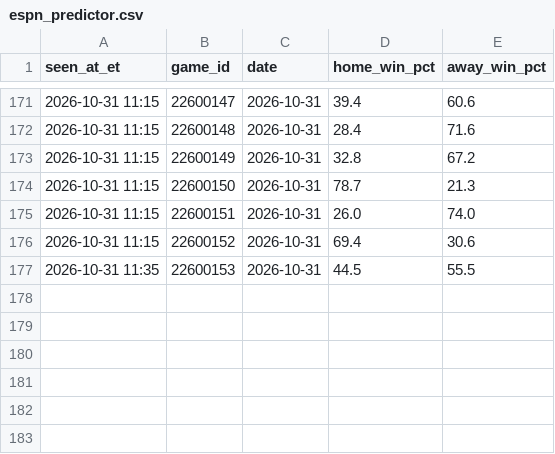
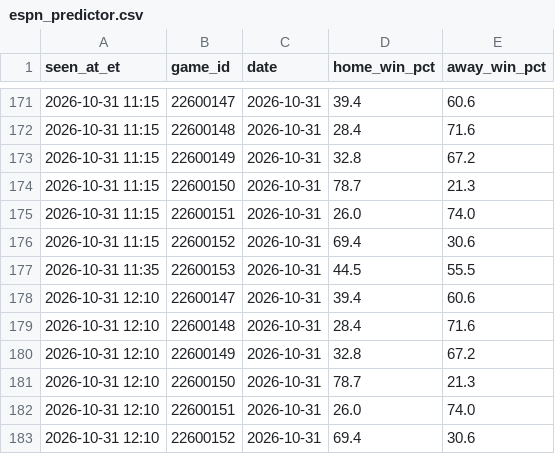
Before and after one commit to JeffreyD24/nba-mixed-model, a CSV file: research/espn_predictor.csv, drawn as a sheet; only a part is shown, gaps mark what is left out; the diff names each change by its address in the sheet, - before the commit and + after, or states it on an @@ line.

```diff
--- a/research/espn_predictor.csv
+++ b/research/espn_predictor.csv
+row 178: 2026-10-31 12:10 | 22600147 | 2026-10-31 | 39.4 | 60.6
+row 179: 2026-10-31 12:10 | 22600148 | 2026-10-31 | 28.4 | 71.6
+row 180: 2026-10-31 12:10 | 22600149 | 2026-10-31 | 32.8 | 67.2
+row 181: 2026-10-31 12:10 | 22600150 | 2026-10-31 | 78.7 | 21.3
+row 182: 2026-10-31 12:10 | 22600151 | 2026-10-31 | 26.0 | 74.0
+row 183: 2026-10-31 12:10 | 22600152 | 2026-10-31 | 69.4 | 30.6
```
Also changed, not shown: research/books/2026-10-31.csv, research/model/2026-10-31.csv, 7 other files.
